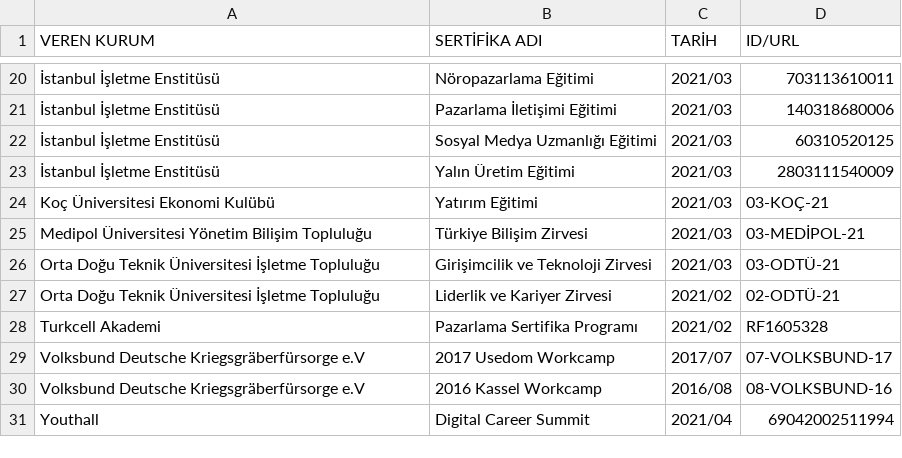
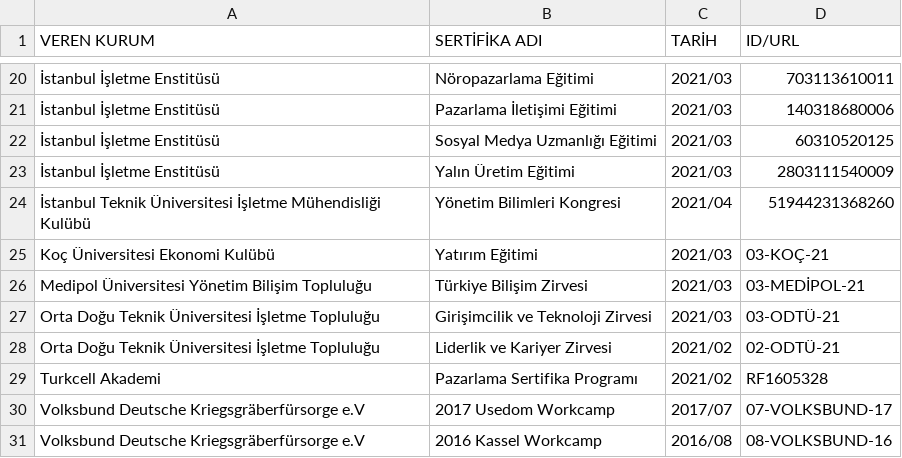
Before and after one commit to enveran/enveran.github.io, a CSV file: certifications/data/sertifikalar.csv, drawn as a sheet; only a part is shown, gaps mark what is left out; the shorter side is filled out with more unchanged rows; the diff names each change by its address in the sheet, - before the commit and + after, or states it on an @@ line.

Commit message:
Update sertifikalar.csv

```diff
--- a/certifications/data/sertifikalar.csv
+++ b/certifications/data/sertifikalar.csv
+row 24: İstanbul Teknik Üniversitesi İşletme Mühendisliği Kulübü | Yönetim Bilimleri Kongresi | 2021/04 | 51944231368260
```
